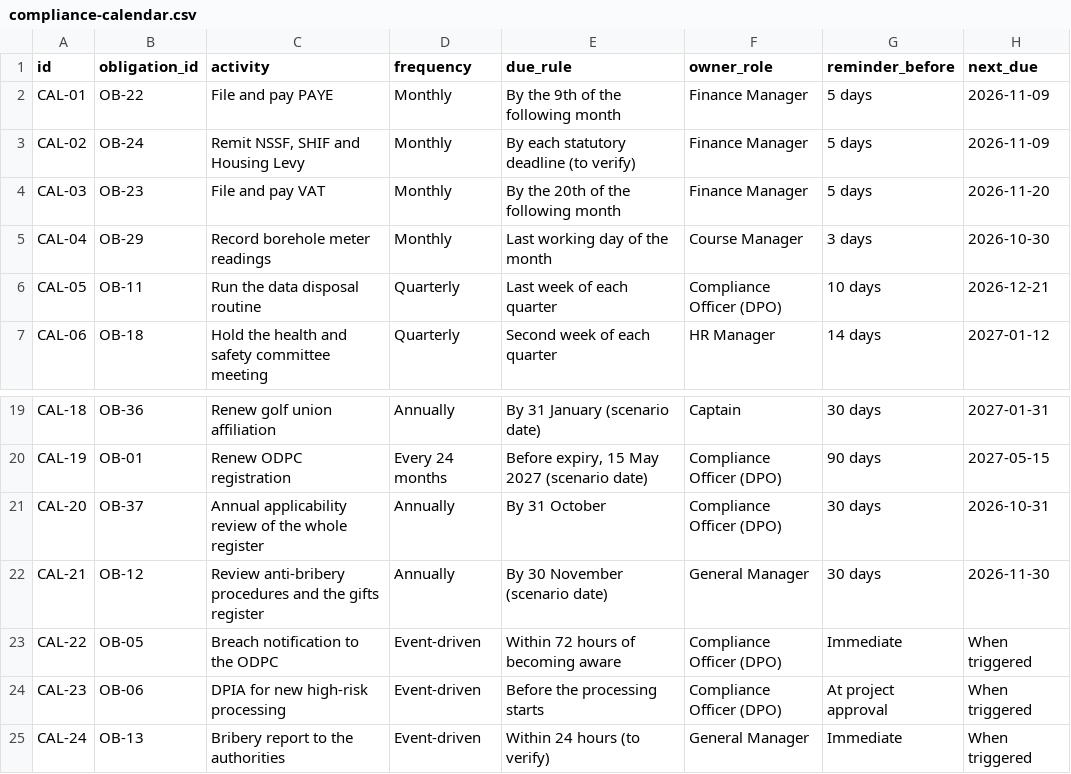
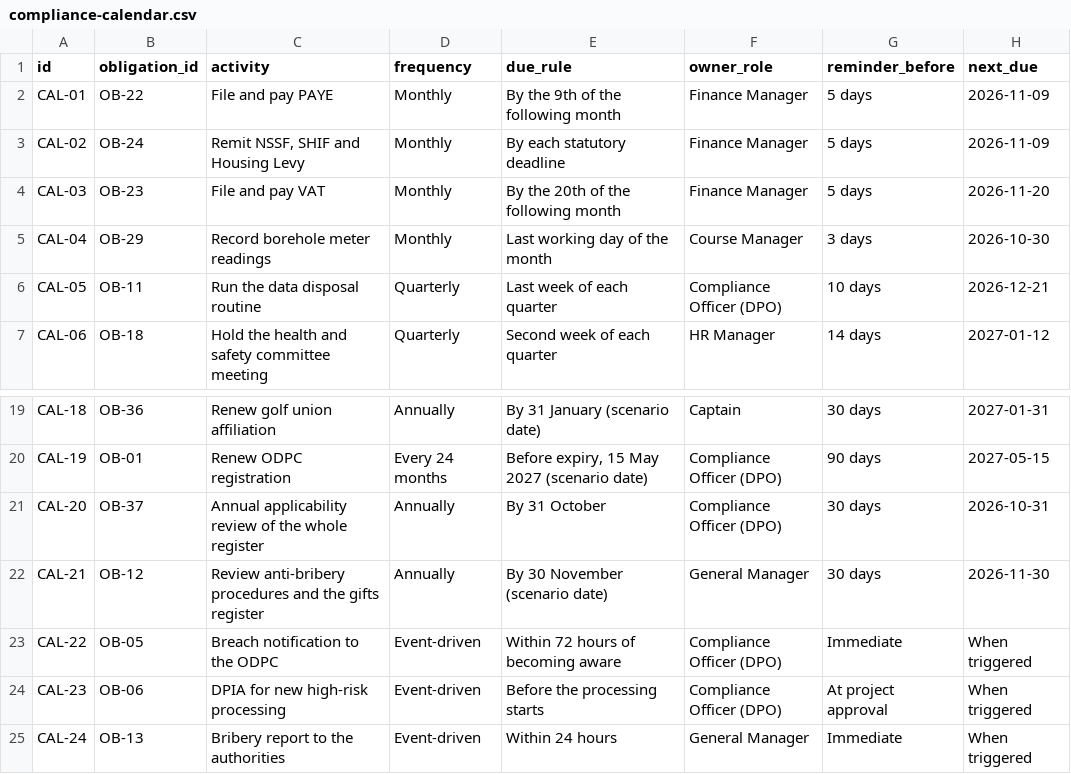
Before and after one commit to HollaAB/ai-governance-portfolio, a CSV file: compliance-management-system/03-obligations-register/compliance-calendar.csv, drawn as a sheet; only a part is shown, gaps mark what is left out.

```diff
--- a/compliance-management-system/03-obligations-register/compliance-calendar.csv
+++ b/compliance-management-system/03-obligations-register/compliance-calendar.csv
@@ -2,3 +2,3 @@ id,obligation_id,activity,frequency,due_rule,owner_role,reminder_before,next_due
 CAL-01,OB-22,File and pay PAYE,Monthly,By the 9th of the following month,Finance Manager,5 days,2026-11-09
-CAL-02,OB-24,"Remit NSSF, SHIF and Housing Levy",Monthly,By each statutory deadline (to verify),Finance Manager,5 days,2026-11-09
+CAL-02,OB-24,"Remit NSSF, SHIF and Housing Levy",Monthly,By each statutory deadline,Finance Manager,5 days,2026-11-09
 CAL-03,OB-23,File and pay VAT,Monthly,By the 20th of the following month,Finance Manager,5 days,2026-11-20
@@ -24,2 +24,2 @@ CAL-22,OB-05,Breach notification to the ODPC,Event-driven,Within 72 hours of bec
 CAL-23,OB-06,DPIA for new high-risk processing,Event-driven,Before the processing starts,Compliance Officer (DPO),At project approval,When triggered
-CAL-24,OB-13,Bribery report to the authorities,Event-driven,Within 24 hours (to verify),General Manager,Immediate,When triggered
+CAL-24,OB-13,Bribery report to the authorities,Event-driven,Within 24 hours,General Manager,Immediate,When triggered
```
Also changed, not shown: compliance-management-system/01-project-charter/assumptions-register.csv, compliance-management-system/03-obligations-register/compliance-register.csv, 25 other files.
